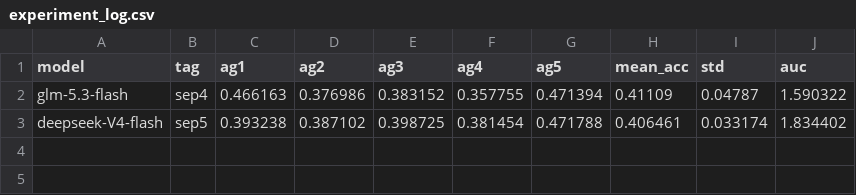
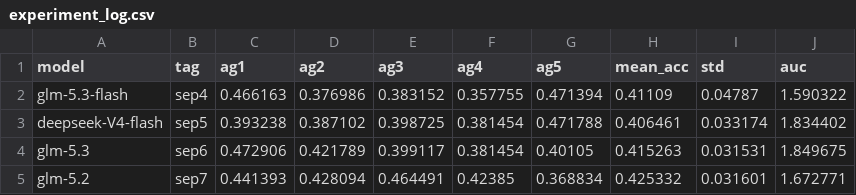
Before and after one commit to Dachfloh/miniTHINGS_autoresearch_analysis, a CSV file: experiment_log.csv, drawn as a sheet; the diff names each change by its address in the sheet, - before the commit and + after, or states it on an @@ line.

```diff
--- a/experiment_log.csv
+++ b/experiment_log.csv
+row 4: glm-5.3 | sep6 | 0.472906 | 0.421789 | 0.399117 | 0.381454 | 0.40105 | 0.415263 | 0.031531 | 1.849675
+row 5: glm-5.2 | sep7 | 0.441393 | 0.428094 | 0.464491 | 0.42385 | 0.368834 | 0.425332 | 0.031601 | 1.672771
```
Also changed, not shown: 10 other files.
